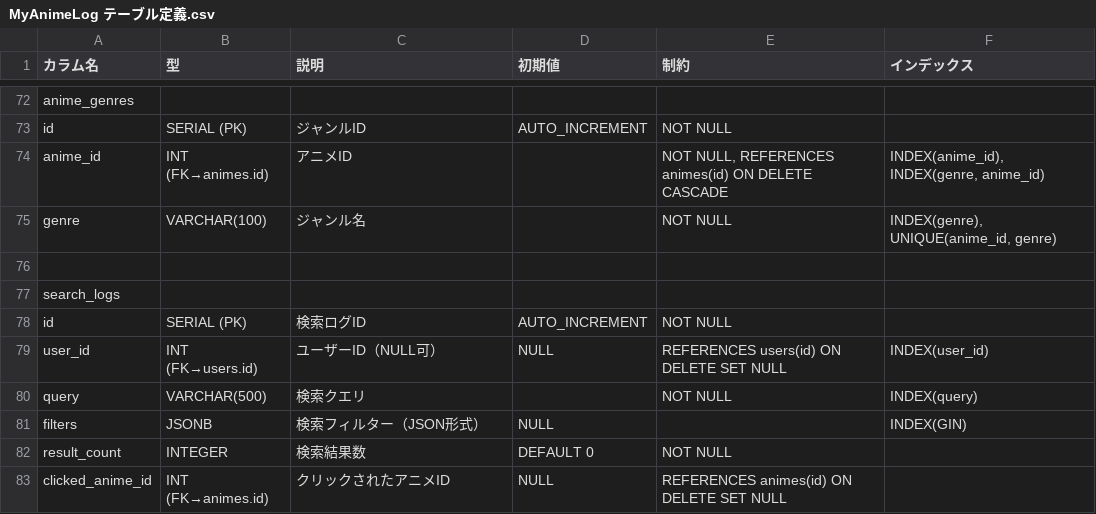
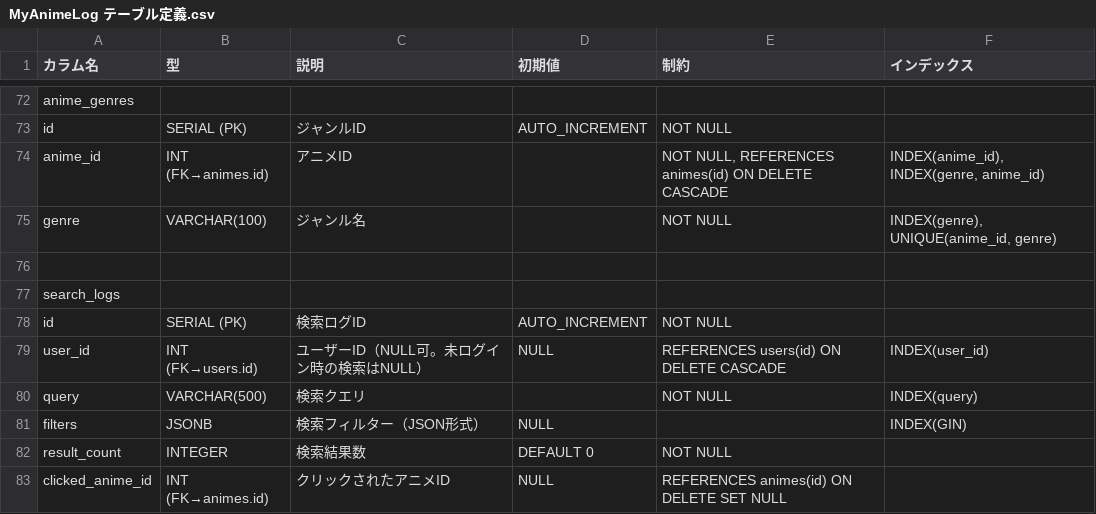
Before and after one commit to Action0358/MyAnimeLogs, a CSV file: docs/MyAnimeLog テーブル定義.csv, drawn as a sheet; only a part is shown, gaps mark what is left out.

```diff
--- a/docs/MyAnimeLog テーブル定義.csv
+++ b/docs/MyAnimeLog テーブル定義.csv
@@ -78,3 +78,3 @@ search_logs,,,,,
 id,SERIAL (PK),検索ログID,AUTO_INCREMENT,NOT NULL,
-user_id,INT (FK→users.id),ユーザーID（NULL可）,NULL,REFERENCES users(id) ON DELETE SET NULL,INDEX(user_id)
+user_id,INT (FK→users.id),ユーザーID（NULL可。未ログイン時の検索はNULL）,NULL,REFERENCES users(id) ON DELETE CASCADE,INDEX(user_id)
 query,VARCHAR(500),検索クエリ,,NOT NULL,INDEX(query)
```
Also changed, not shown: 8 other files.
